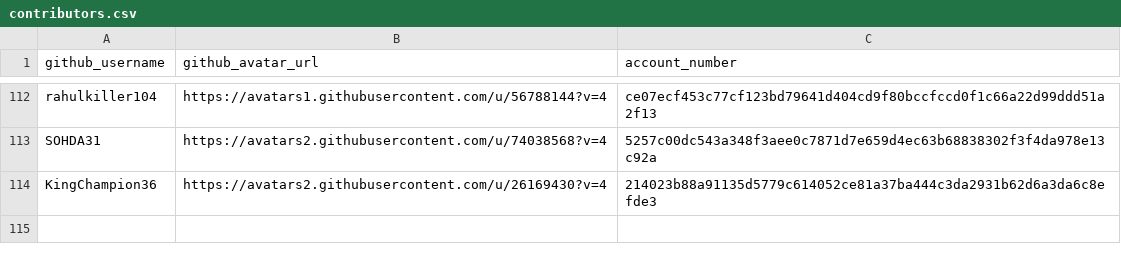
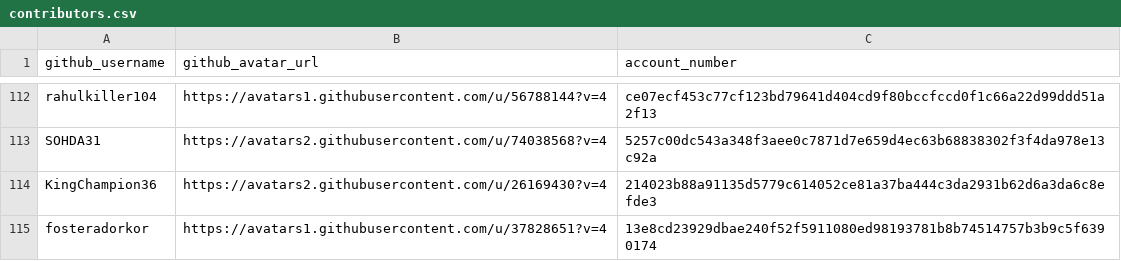
Before and after one commit to buckyroberts/Payment-Processor, a CSV file: csvs/contributors.csv, drawn as a sheet; only a part is shown, gaps mark what is left out.

Commit message:
Update contributors.csv

```diff
--- a/csvs/contributors.csv
+++ b/csvs/contributors.csv
@@ -114 +114,2 @@ SOHDA31,https://avatars2.githubusercontent.com/u/74038568?v=4,5257c00dc543a348f3
 KingChampion36,https://avatars2.githubusercontent.com/u/26169430?v=4,214023b88a91135d5779c614052ce81a37ba444c3da2931b62d6a3da6c8efde3
+fosteradorkor,https://avatars1.githubusercontent.com/u/37828651?v=4,13e8cd23929dbae240f52f5911080ed98193781b8b74514757b3b9c5f6390174
```
